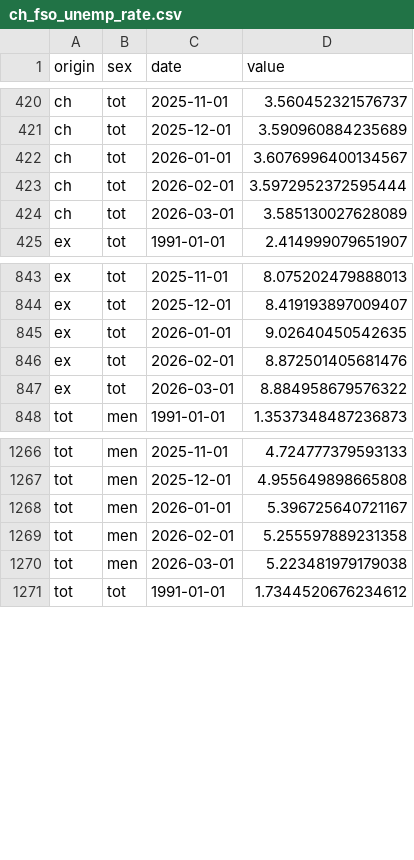
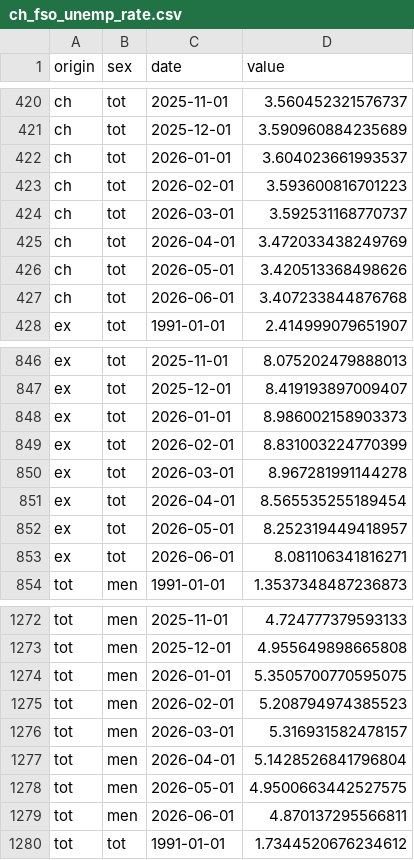
Before and after one commit to cynkra/dataseries-data, a CSV file: data/ch_fso_unemp_rate.csv, drawn as a sheet; only a part is shown, gaps mark what is left out; the diff covers the shown part only.

```diff
--- a/data/ch_fso_unemp_rate.csv
+++ b/data/ch_fso_unemp_rate.csv
@@ -421,5 +421,8 @@ ch,tot,2025-11-01,3.560452321576737
 ch,tot,2025-12-01,3.590960884235689
-ch,tot,2026-01-01,3.6076996400134567
-ch,tot,2026-02-01,3.5972952372595444
-ch,tot,2026-03-01,3.585130027628089
+ch,tot,2026-01-01,3.604023661993537
+ch,tot,2026-02-01,3.593600816701223
+ch,tot,2026-03-01,3.592531168770737
+ch,tot,2026-04-01,3.472033438249769
+ch,tot,2026-05-01,3.420513368498626
+ch,tot,2026-06-01,3.407233844876768
 ex,tot,1991-01-01,2.414999079651907
@@ -844,5 +847,8 @@ ex,tot,2025-11-01,8.075202479888013
 ex,tot,2025-12-01,8.419193897009407
-ex,tot,2026-01-01,9.02640450542635
-ex,tot,2026-02-01,8.872501405681476
-ex,tot,2026-03-01,8.884958679576322
+ex,tot,2026-01-01,8.986002158903373
+ex,tot,2026-02-01,8.831003224770399
+ex,tot,2026-03-01,8.967281991144278
+ex,tot,2026-04-01,8.565535255189454
+ex,tot,2026-05-01,8.252319449418957
+ex,tot,2026-06-01,8.081106341816271
 tot,men,1991-01-01,1.3537348487236873
@@ -1267,5 +1273,8 @@ tot,men,2025-11-01,4.724777379593133
 tot,men,2025-12-01,4.955649898665808
-tot,men,2026-01-01,5.396725640721167
-tot,men,2026-02-01,5.255597889231358
-tot,men,2026-03-01,5.223481979179038
+tot,men,2026-01-01,5.3505700770595075
+tot,men,2026-02-01,5.208794974385523
+tot,men,2026-03-01,5.316931582478157
+tot,men,2026-04-01,5.1428526841796804
+tot,men,2026-05-01,4.9500663442527575
+tot,men,2026-06-01,4.870137295566811
 tot,tot,1991-01-01,1.7344520676234612
```
Also changed, not shown: 6 added rows and 6 edited cells elsewhere in this file, data/uptime.csv, 40 other files.
